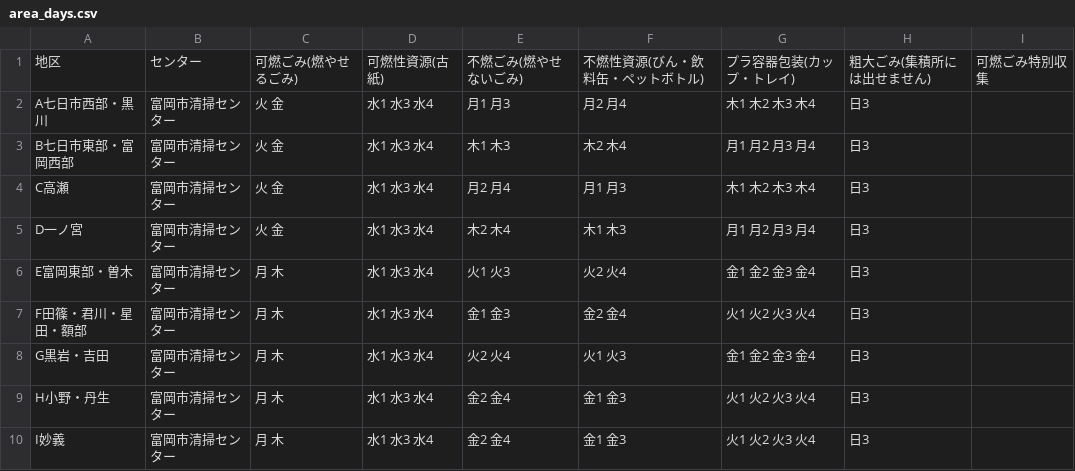
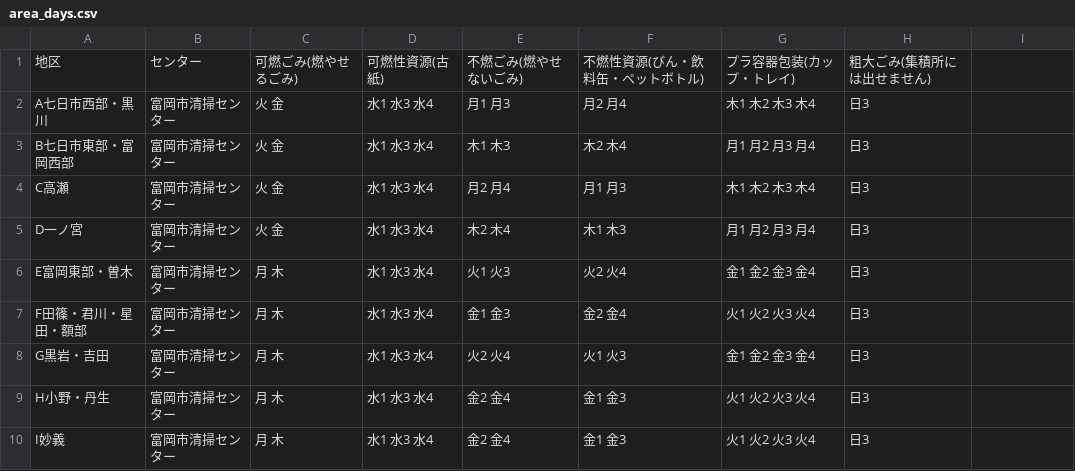
Before and after one commit to tomiokacity/5374, a CSV file: data/area_days.csv, drawn as a sheet.

Commit message:
Update area_days.csv

```diff
--- a/data/area_days.csv
+++ b/data/area_days.csv
@@ -1,2 +1,2 @@
-地区,センター,可燃ごみ(燃やせるごみ),可燃性資源(古紙),不燃ごみ(燃やせないごみ),不燃性資源(びん・飲料缶・ペットボトル),プラ容器包装(カップ・トレイ),粗大ごみ(集積所には出せません),可燃ごみ特別収集
+地区,センター,可燃ごみ(燃やせるごみ),可燃性資源(古紙),不燃ごみ(燃やせないごみ),不燃性資源(びん・飲料缶・ペットボトル),プラ容器包装(カップ・トレイ),粗大ごみ(集積所には出せません)
 A七日市西部・黒川,富岡市清掃センター,火 金,水1 水3 水4,月1 月3,月2 月4,木1 木2 木3 木4,日3
```
